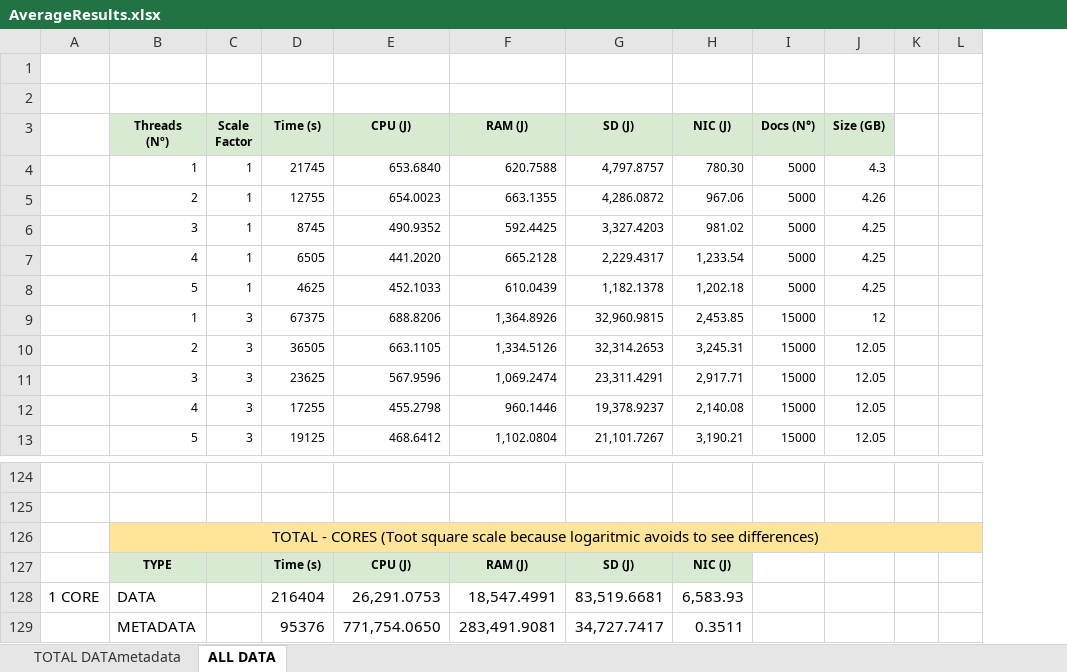
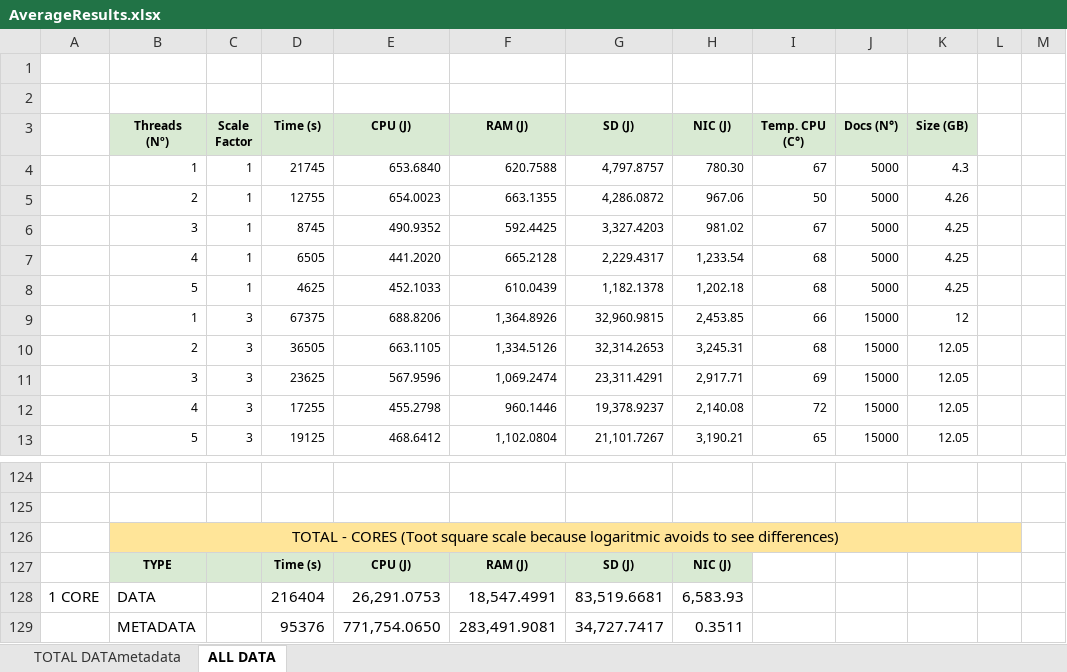
Before and after one commit to hhumbertoAv/DL_Energy_System, an Excel workbook: PaperResults/AverageResults.xlsx, sheet ALL DATA, drawn as a sheet; only a part is shown, gaps mark what is left out; values as stored, in another font and other column widths than the file's, no borders; charts and pictures not drawn; removed rows and columns are numbered as before the commit, all else as after; the diff names each change by its address in the sheet, - before the commit and + after, or states it on an @@ line.

Commit message:
Add files via upload

```diff
--- a/PaperResults/AverageResults.xlsx (sheet ALL DATA)
+++ b/PaperResults/AverageResults.xlsx (sheet ALL DATA)
+column I (Temp. CPU (C°)), rows 4-13: 67 | 50 | 67 | 68 | 68 | 66 | 68 | 69 | 72 | 65
-B126:L126 merged
+B126:L126 merged
```
Also changed, not shown: charts or pictures.
